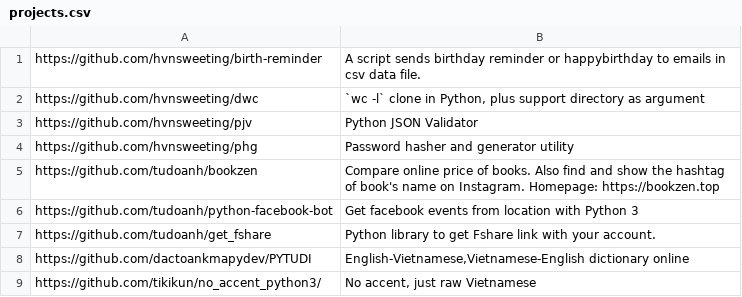
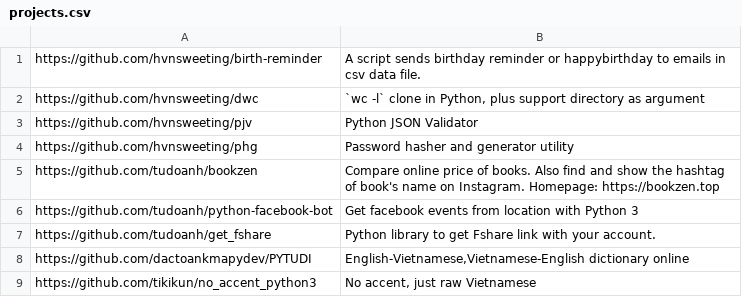
Before and after one commit to pymivn/awesome, a CSV file: projects.csv, drawn as a sheet.

Commit message:
Remove ending slash

```diff
--- a/projects.csv
+++ b/projects.csv
@@ -8,2 +8,2 @@ https://github.com/tudoanh/get_fshare; Python library to get Fshare link with yo
 https://github.com/dactoankmapydev/PYTUDI; English-Vietnamese,Vietnamese-English dictionary online
-https://github.com/tikikun/no_accent_python3/; No accent, just raw Vietnamese
+https://github.com/tikikun/no_accent_python3; No accent, just raw Vietnamese
```
